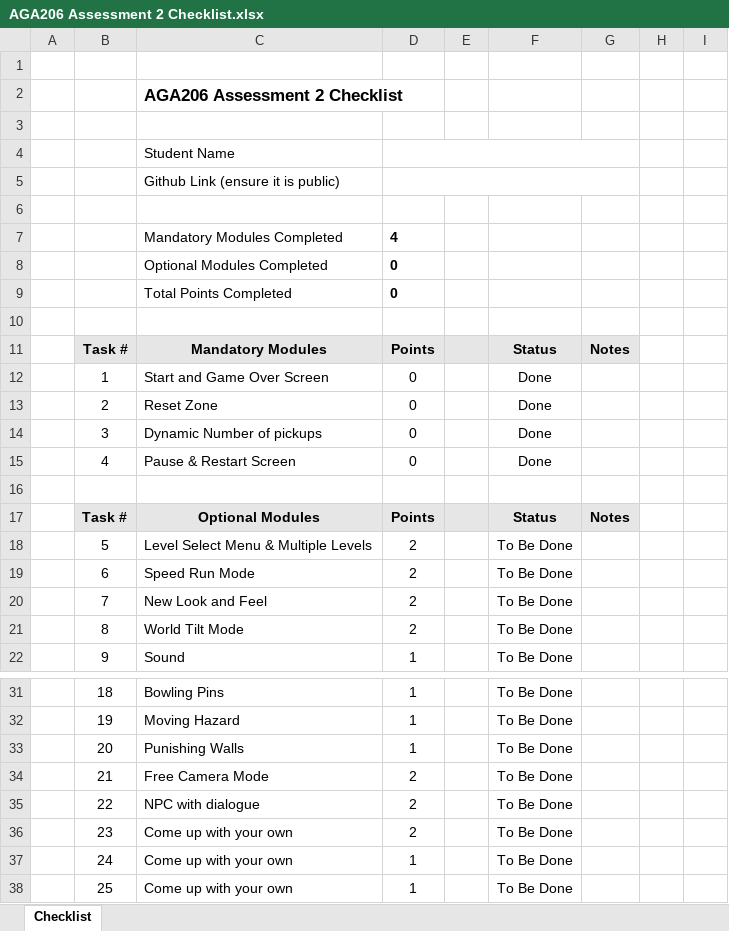
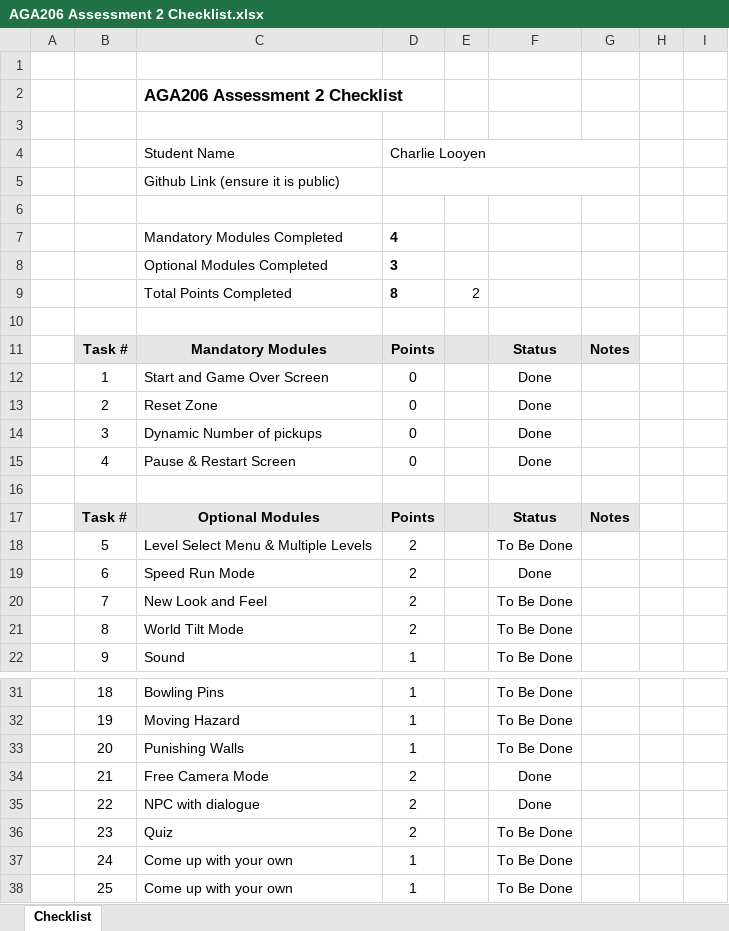
Before and after one commit to Etheratic/Roll-A-Ball, an Excel workbook: AGA206 Assessment 2 Checklist.xlsx, sheet Checklist, drawn as a sheet; only a part is shown, gaps mark what is left out; values as stored, in another font and other column widths than the file's, no borders; charts and pictures and conditional formats not drawn; removed rows and columns are numbered as before the commit, all else as after; the diff names each change by its address in the sheet, - before the commit and + after, or states it on an @@ line.

```diff
--- a/AGA206 Assessment 2 Checklist.xlsx (sheet Checklist)
+++ b/AGA206 Assessment 2 Checklist.xlsx (sheet Checklist)
-D4: (empty)
+D4: Charlie Looyen
-D8: 0
+D8: 3
-row 9:  |  | Total Points Completed | 0
+row 9:  |  | Total Points Completed | 8 | 2
-F19: To Be Done
+F19: Done
-F34:F35: To Be Done
+F34:F35: Done
-C36: Come up with your own
+C36: Quiz
```
Also changed, not shown: hidden cells, 9 other files.
